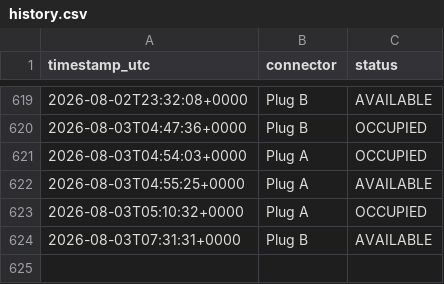
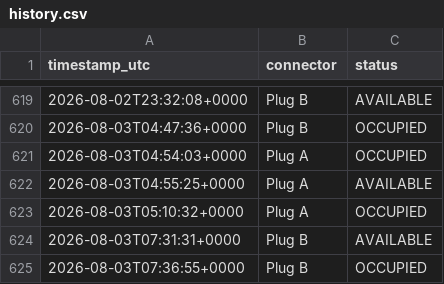
Before and after one commit to LordHob/Cargador-PT-Ovans1, a CSV file: data/history.csv, drawn as a sheet; only a part is shown, gaps mark what is left out; the diff names each change by its address in the sheet, - before the commit and + after, or states it on an @@ line.

```diff
--- a/data/history.csv
+++ b/data/history.csv
+row 625: 2026-08-03T07:36:55+0000 | Plug B | OCCUPIED
```
Also changed, not shown: 1 other file.
